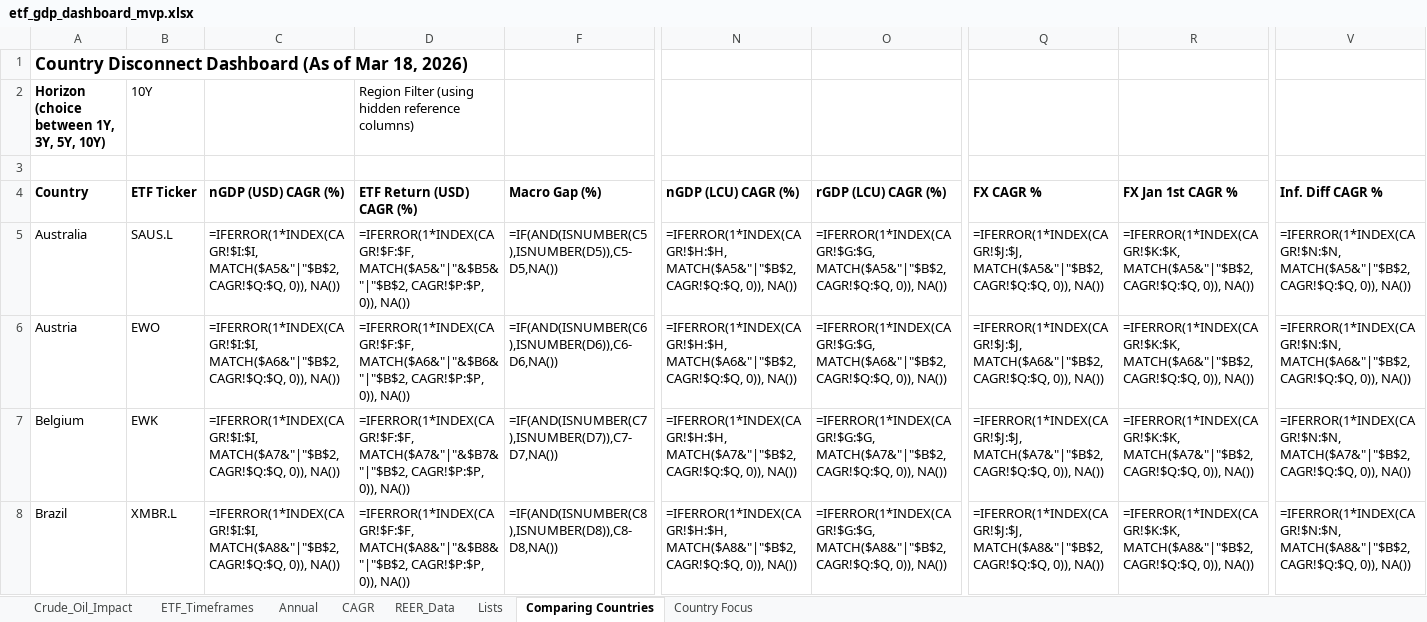
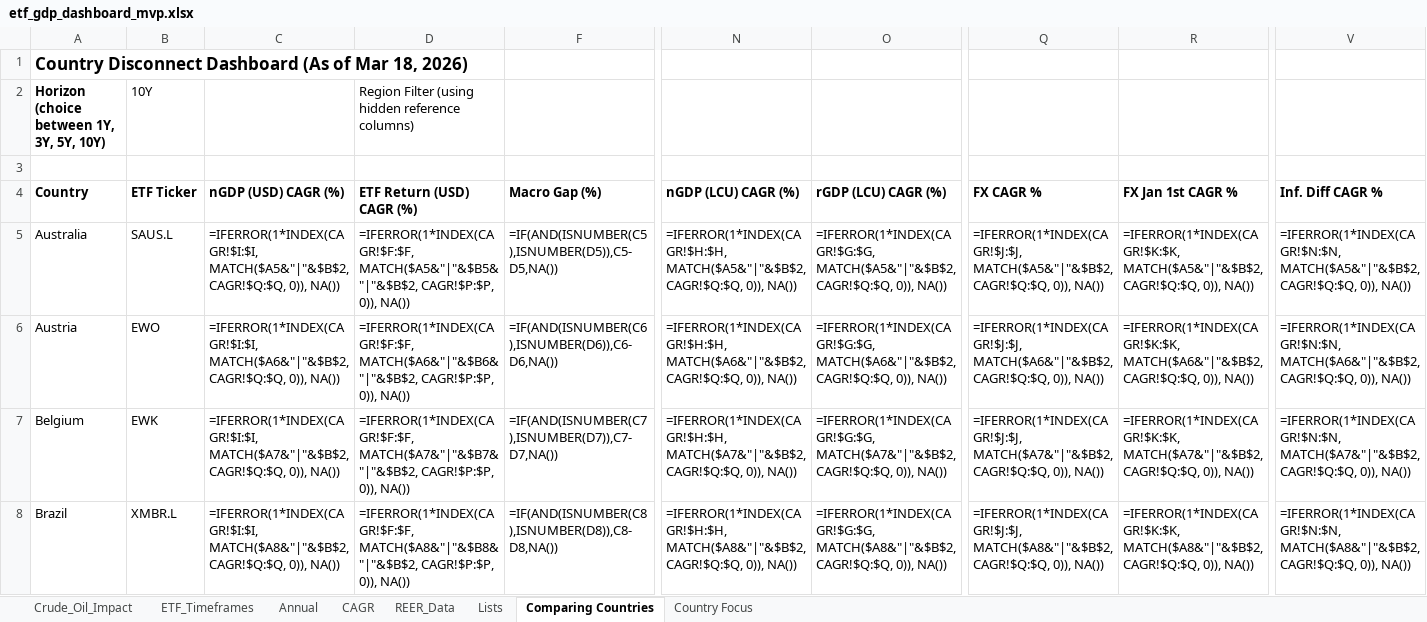
Before and after one commit to RamitChutani/macro-etf-data, an Excel workbook: data/outputs/etf_gdp_dashboard_mvp.xlsx, sheet Comparing Countries, drawn as a sheet; only a part is shown, gaps mark what is left out; values as stored, in another font and other column widths than the file's, no borders; formulas without a stored value are shown as written; conditional formats not drawn; the diff covers the shown part only; the diff names each change by its address in the sheet, - before the commit and + after, or states it on an @@ line.

```diff
--- a/data/outputs/etf_gdp_dashboard_mvp.xlsx (sheet Comparing Countries)
+++ b/data/outputs/etf_gdp_dashboard_mvp.xlsx (sheet Comparing Countries)
-C5 (nGDP (USD) CAGR (%)): =IFERROR(1*INDEX(CAGR!$I:$I, MATCH($A5&"|"$B$2, CAGR!$Q:$Q, 0)),…
+C5 (nGDP (USD) CAGR (%)): =IFERROR(1*INDEX(CAGR!$I:$I, MATCH($A5&"|"&$B$2, CAGR!$Q:$Q, 0)),…
-D5 (ETF Return (USD) CAGR (%)): =IFERROR(1*INDEX(CAGR!$F:$F, MATCH($A5&"|"&$B5&"|"$B$2, CAGR!$P:$P, 0)),…
+D5 (ETF Return (USD) CAGR (%)): =IFERROR(1*INDEX(CAGR!$F:$F, MATCH($A5&"|"&$B5&"|"&$B$2, CAGR!$P:$P, 0)),…
-N5 (nGDP (LCU) CAGR (%)): =IFERROR(1*INDEX(CAGR!$H:$H, MATCH($A5&"|"$B$2, CAGR!$Q:$Q, 0)),…
+N5 (nGDP (LCU) CAGR (%)): =IFERROR(1*INDEX(CAGR!$H:$H, MATCH($A5&"|"&$B$2, CAGR!$Q:$Q, 0)),…
-O5 (rGDP (LCU) CAGR (%)): =IFERROR(1*INDEX(CAGR!$G:$G, MATCH($A5&"|"$B$2, CAGR!$Q:$Q, 0)),…
+O5 (rGDP (LCU) CAGR (%)): =IFERROR(1*INDEX(CAGR!$G:$G, MATCH($A5&"|"&$B$2, CAGR!$Q:$Q, 0)),…
-Q5 (FX CAGR %): =IFERROR(1*INDEX(CAGR!$J:$J, MATCH($A5&"|"$B$2, CAGR!$Q:$Q, 0)),…
+Q5 (FX CAGR %): =IFERROR(1*INDEX(CAGR!$J:$J, MATCH($A5&"|"&$B$2, CAGR!$Q:$Q, 0)),…
-R5 (FX Jan 1st CAGR %): =IFERROR(1*INDEX(CAGR!$K:$K, MATCH($A5&"|"$B$2, CAGR!$Q:$Q, 0)),…
+R5 (FX Jan 1st CAGR %): =IFERROR(1*INDEX(CAGR!$K:$K, MATCH($A5&"|"&$B$2, CAGR!$Q:$Q, 0)),…
-V5 (Inf. Diff CAGR %): =IFERROR(1*INDEX(CAGR!$N:$N, MATCH($A5&"|"$B$2, CAGR!$Q:$Q, 0)),…
+V5 (Inf. Diff CAGR %): =IFERROR(1*INDEX(CAGR!$N:$N, MATCH($A5&"|"&$B$2, CAGR!$Q:$Q, 0)),…
-C6 (nGDP (USD) CAGR (%)): =IFERROR(1*INDEX(CAGR!$I:$I, MATCH($A6&"|"$B$2, CAGR!$Q:$Q, 0)),…
+C6 (nGDP (USD) CAGR (%)): =IFERROR(1*INDEX(CAGR!$I:$I, MATCH($A6&"|"&$B$2, CAGR!$Q:$Q, 0)),…
-D6 (ETF Return (USD) CAGR (%)): =IFERROR(1*INDEX(CAGR!$F:$F, MATCH($A6&"|"&$B6&"|"$B$2, CAGR!$P:$P, 0)),…
+D6 (ETF Return (USD) CAGR (%)): =IFERROR(1*INDEX(CAGR!$F:$F, MATCH($A6&"|"&$B6&"|"&$B$2, CAGR!$P:$P, 0)),…
-N6 (nGDP (LCU) CAGR (%)): =IFERROR(1*INDEX(CAGR!$H:$H, MATCH($A6&"|"$B$2, CAGR!$Q:$Q, 0)),…
+N6 (nGDP (LCU) CAGR (%)): =IFERROR(1*INDEX(CAGR!$H:$H, MATCH($A6&"|"&$B$2, CAGR!$Q:$Q, 0)),…
-O6 (rGDP (LCU) CAGR (%)): =IFERROR(1*INDEX(CAGR!$G:$G, MATCH($A6&"|"$B$2, CAGR!$Q:$Q, 0)),…
+O6 (rGDP (LCU) CAGR (%)): =IFERROR(1*INDEX(CAGR!$G:$G, MATCH($A6&"|"&$B$2, CAGR!$Q:$Q, 0)),…
-Q6 (FX CAGR %): =IFERROR(1*INDEX(CAGR!$J:$J, MATCH($A6&"|"$B$2, CAGR!$Q:$Q, 0)),…
+Q6 (FX CAGR %): =IFERROR(1*INDEX(CAGR!$J:$J, MATCH($A6&"|"&$B$2, CAGR!$Q:$Q, 0)),…
-R6 (FX Jan 1st CAGR %): =IFERROR(1*INDEX(CAGR!$K:$K, MATCH($A6&"|"$B$2, CAGR!$Q:$Q, 0)),…
+R6 (FX Jan 1st CAGR %): =IFERROR(1*INDEX(CAGR!$K:$K, MATCH($A6&"|"&$B$2, CAGR!$Q:$Q, 0)),…
-V6 (Inf. Diff CAGR %): =IFERROR(1*INDEX(CAGR!$N:$N, MATCH($A6&"|"$B$2, CAGR!$Q:$Q, 0)),…
+V6 (Inf. Diff CAGR %): =IFERROR(1*INDEX(CAGR!$N:$N, MATCH($A6&"|"&$B$2, CAGR!$Q:$Q, 0)),…
-C7 (nGDP (USD) CAGR (%)): =IFERROR(1*INDEX(CAGR!$I:$I, MATCH($A7&"|"$B$2, CAGR!$Q:$Q, 0)),…
+C7 (nGDP (USD) CAGR (%)): =IFERROR(1*INDEX(CAGR!$I:$I, MATCH($A7&"|"&$B$2, CAGR!$Q:$Q, 0)),…
-D7 (ETF Return (USD) CAGR (%)): =IFERROR(1*INDEX(CAGR!$F:$F, MATCH($A7&"|"&$B7&"|"$B$2, CAGR!$P:$P, 0)),…
+D7 (ETF Return (USD) CAGR (%)): =IFERROR(1*INDEX(CAGR!$F:$F, MATCH($A7&"|"&$B7&"|"&$B$2, CAGR!$P:$P, 0)),…
-N7 (nGDP (LCU) CAGR (%)): =IFERROR(1*INDEX(CAGR!$H:$H, MATCH($A7&"|"$B$2, CAGR!$Q:$Q, 0)),…
+N7 (nGDP (LCU) CAGR (%)): =IFERROR(1*INDEX(CAGR!$H:$H, MATCH($A7&"|"&$B$2, CAGR!$Q:$Q, 0)),…
-O7 (rGDP (LCU) CAGR (%)): =IFERROR(1*INDEX(CAGR!$G:$G, MATCH($A7&"|"$B$2, CAGR!$Q:$Q, 0)),…
+O7 (rGDP (LCU) CAGR (%)): =IFERROR(1*INDEX(CAGR!$G:$G, MATCH($A7&"|"&$B$2, CAGR!$Q:$Q, 0)),…
-Q7 (FX CAGR %): =IFERROR(1*INDEX(CAGR!$J:$J, MATCH($A7&"|"$B$2, CAGR!$Q:$Q, 0)),…
+Q7 (FX CAGR %): =IFERROR(1*INDEX(CAGR!$J:$J, MATCH($A7&"|"&$B$2, CAGR!$Q:$Q, 0)),…
-R7 (FX Jan 1st CAGR %): =IFERROR(1*INDEX(CAGR!$K:$K, MATCH($A7&"|"$B$2, CAGR!$Q:$Q, 0)),…
+R7 (FX Jan 1st CAGR %): =IFERROR(1*INDEX(CAGR!$K:$K, MATCH($A7&"|"&$B$2, CAGR!$Q:$Q, 0)),…
-V7 (Inf. Diff CAGR %): =IFERROR(1*INDEX(CAGR!$N:$N, MATCH($A7&"|"$B$2, CAGR!$Q:$Q, 0)),…
+V7 (Inf. Diff CAGR %): =IFERROR(1*INDEX(CAGR!$N:$N, MATCH($A7&"|"&$B$2, CAGR!$Q:$Q, 0)),…
-C8 (nGDP (USD) CAGR (%)): =IFERROR(1*INDEX(CAGR!$I:$I, MATCH($A8&"|"$B$2, CAGR!$Q:$Q, 0)),…
+C8 (nGDP (USD) CAGR (%)): =IFERROR(1*INDEX(CAGR!$I:$I, MATCH($A8&"|"&$B$2, CAGR!$Q:$Q, 0)),…
-D8 (ETF Return (USD) CAGR (%)): =IFERROR(1*INDEX(CAGR!$F:$F, MATCH($A8&"|"&$B8&"|"$B$2, CAGR!$P:$P, 0)),…
+D8 (ETF Return (USD) CAGR (%)): =IFERROR(1*INDEX(CAGR!$F:$F, MATCH($A8&"|"&$B8&"|"&$B$2, CAGR!$P:$P, 0)),…
-N8 (nGDP (LCU) CAGR (%)): =IFERROR(1*INDEX(CAGR!$H:$H, MATCH($A8&"|"$B$2, CAGR!$Q:$Q, 0)),…
+N8 (nGDP (LCU) CAGR (%)): =IFERROR(1*INDEX(CAGR!$H:$H, MATCH($A8&"|"&$B$2, CAGR!$Q:$Q, 0)),…
-O8 (rGDP (LCU) CAGR (%)): =IFERROR(1*INDEX(CAGR!$G:$G, MATCH($A8&"|"$B$2, CAGR!$Q:$Q, 0)),…
+O8 (rGDP (LCU) CAGR (%)): =IFERROR(1*INDEX(CAGR!$G:$G, MATCH($A8&"|"&$B$2, CAGR!$Q:$Q, 0)),…
-Q8 (FX CAGR %): =IFERROR(1*INDEX(CAGR!$J:$J, MATCH($A8&"|"$B$2, CAGR!$Q:$Q, 0)),…
+Q8 (FX CAGR %): =IFERROR(1*INDEX(CAGR!$J:$J, MATCH($A8&"|"&$B$2, CAGR!$Q:$Q, 0)),…
-R8 (FX Jan 1st CAGR %): =IFERROR(1*INDEX(CAGR!$K:$K, MATCH($A8&"|"$B$2, CAGR!$Q:$Q, 0)),…
+R8 (FX Jan 1st CAGR %): =IFERROR(1*INDEX(CAGR!$K:$K, MATCH($A8&"|"&$B$2, CAGR!$Q:$Q, 0)),…
-V8 (Inf. Diff CAGR %): =IFERROR(1*INDEX(CAGR!$N:$N, MATCH($A8&"|"$B$2, CAGR!$Q:$Q, 0)),…
+V8 (Inf. Diff CAGR %): =IFERROR(1*INDEX(CAGR!$N:$N, MATCH($A8&"|"&$B$2, CAGR!$Q:$Q, 0)),…
```
Also changed, not shown: 207 edited cells elsewhere in this sheet, sheet Annual, 1 other file.
